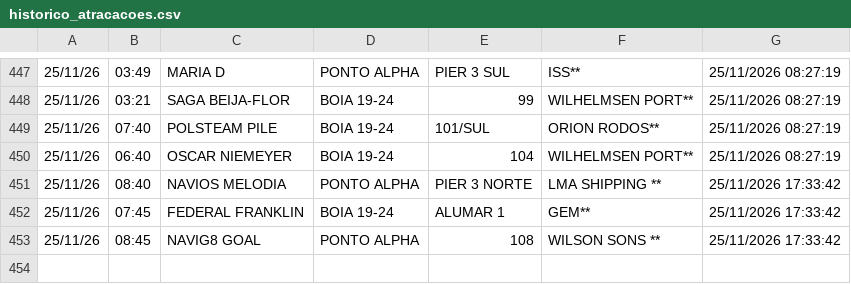
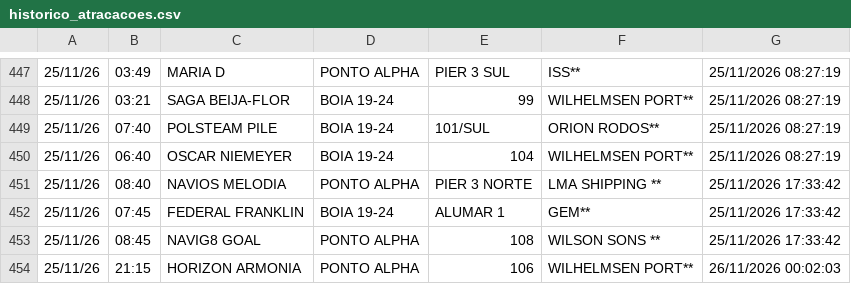
Before and after one commit to Leoofclima/Monitor-Apem, a CSV file: historico_atracacoes.csv, drawn as a sheet; only a part is shown, gaps mark what is left out; the diff names each change by its address in the sheet, - before the commit and + after, or states it on an @@ line.

```diff
--- a/historico_atracacoes.csv
+++ b/historico_atracacoes.csv
+row 454: 25/11/26 | 21:15 | HORIZON ARMONIA | PONTO ALPHA | 106 | WILHELMSEN PORT** | 26/11/2026 00:02:03
```
Also changed, not shown: 3 other files.
